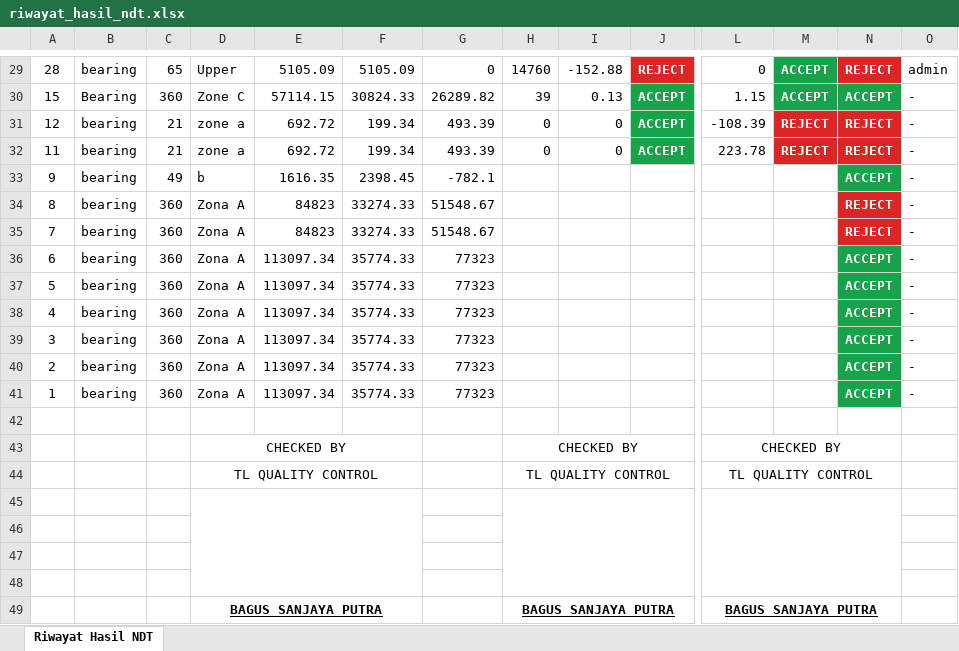
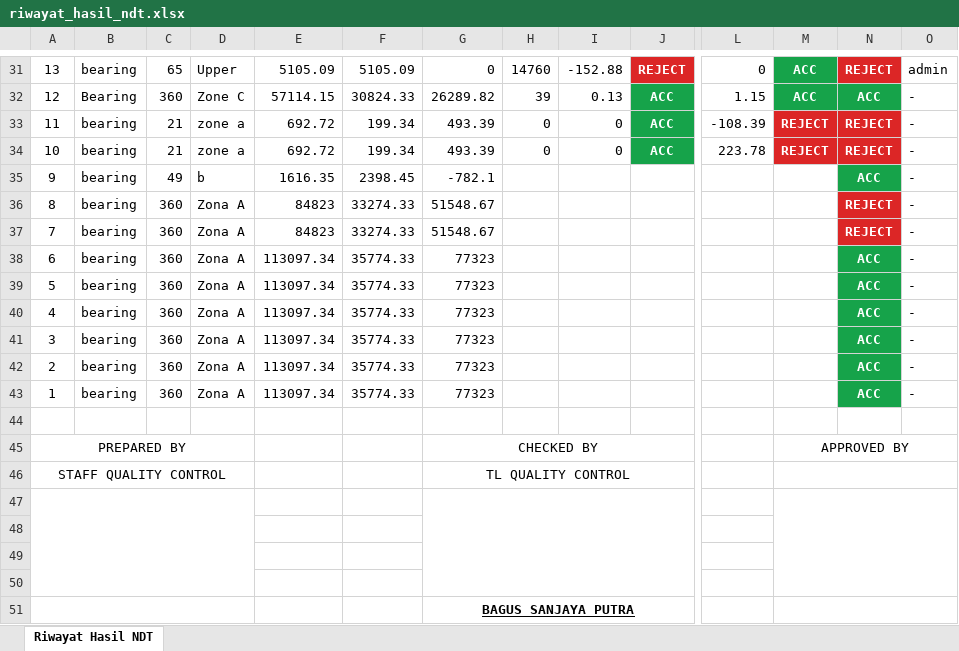
Before and after one commit to faliq1503/ndt-inspection-system, an Excel workbook: backend/data/reports/riwayat_hasil_ndt.xlsx, sheet Riwayat Hasil NDT, drawn as a sheet; only a part is shown, gaps mark what is left out; values as stored, in another font and other column widths than the file's, no borders; charts and pictures not drawn; removed rows and columns are numbered as before the commit, all else as after; rows hold the shown columns only; the diff covers the shown part only; the diff names each change by its address in the sheet, - before the commit and + after, or states it on an @@ line.

```diff
--- a/backend/data/reports/riwayat_hasil_ndt.xlsx (sheet Riwayat Hasil NDT)
+++ b/backend/data/reports/riwayat_hasil_ndt.xlsx (sheet Riwayat Hasil NDT)
-A31: 28
+A31: 13
-M31:M32: ACCEPT
+M31:M32: ACC
-A32: 15
+A32: 12
-J32:J34: ACCEPT
+J32:J34: ACC
-N32: ACCEPT
+N32: ACC
-A33: 12
+A33: 11
-A34: 11
+A34: 10
-N35: ACCEPT
+N35: ACC
-N38:N43: ACCEPT
+N38:N43: ACC
-row 43:  |  |  | CHECKED BY |  |  |  | CHECKED BY |  |  | CHECKED BY
-row 44:  |  |  | TL QUALITY CONTROL |  |  |  | TL QUALITY CONTROL |  |  | TL QUALITY CONTROL
+row 45: PREPARED BY |  |  |  |  |  | CHECKED BY |  |  |  |  | APPROVED BY
+row 46: STAFF QUALITY CONTROL |  |  |  |  |  | TL QUALITY CONTROL
+A47:D50 merged
-D45:F48 merged
+G47:J50 merged
-H45:J48 merged
-L45:N48 merged
+M47:P50 merged
-row 49:  |  |  | BAGUS SANJAYA PUTRA |  |  |  | BAGUS SANJAYA PUTRA |  |  | BAGUS SANJAYA PUTRA
+row 51:  |  |  |  |  |  | BAGUS SANJAYA PUTRA
```
Also changed, not shown: 2 added rows and 37 edited cells elsewhere in this sheet, 11 other files.
